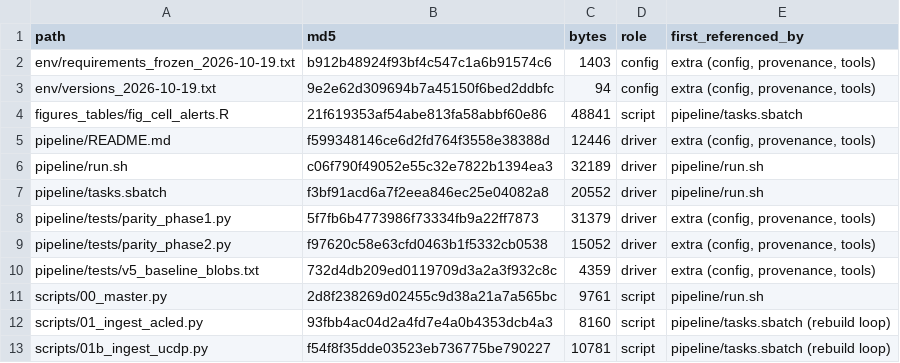
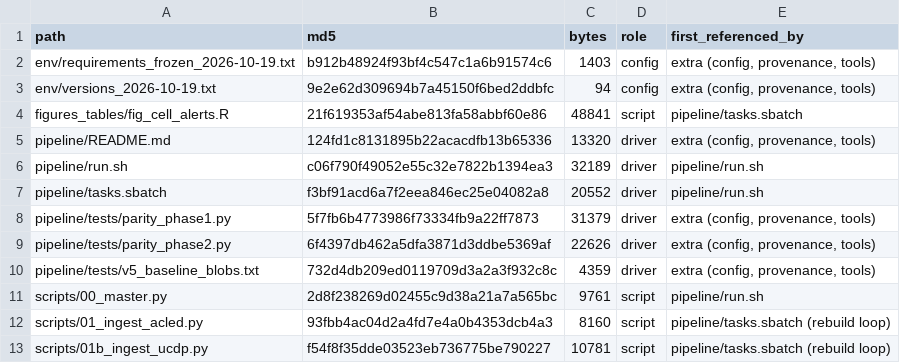
Before and after one commit to jfedgerton/transformer_geographic_violence, a CSV file: pipeline/manifest.csv, drawn as a sheet; only a part is shown.

```diff
--- a/pipeline/manifest.csv
+++ b/pipeline/manifest.csv
@@ -4,3 +4,3 @@ env/versions_2026-10-19.txt,9e2e62d309694b7a45150f6bed2ddbfc,94,config,"extra (c
 figures_tables/fig_cell_alerts.R,21f619353af54abe813fa58abbf60e86,48841,script,pipeline/tasks.sbatch
-pipeline/README.md,f599348146ce6d2fd764f3558e38388d,12446,driver,"extra (config, provenance, tools)"
+pipeline/README.md,124fd1c8131895b22acacdfb13b65336,13320,driver,"extra (config, provenance, tools)"
 pipeline/run.sh,c06f790f49052e55c32e7822b1394ea3,32189,driver,pipeline/run.sh
@@ -8,3 +8,3 @@ pipeline/tasks.sbatch,f3bf91acd6a7f2eea846ec25e04082a8,20552,driver,pipeline/run
 pipeline/tests/parity_phase1.py,5f7fb6b4773986f73334fb9a22ff7873,31379,driver,"extra (config, provenance, tools)"
-pipeline/tests/parity_phase2.py,f97620c58e63cfd0463b1f5332cb0538,15052,driver,"extra (config, provenance, tools)"
+pipeline/tests/parity_phase2.py,6f4397db462a5dfa3871d3ddbe5369af,22626,driver,"extra (config, provenance, tools)"
 pipeline/tests/v5_baseline_blobs.txt,732d4db209ed0119709d3a2a3f932c8c,4359,driver,"extra (config, provenance, tools)"
```
Also changed, not shown: 2 other files.
